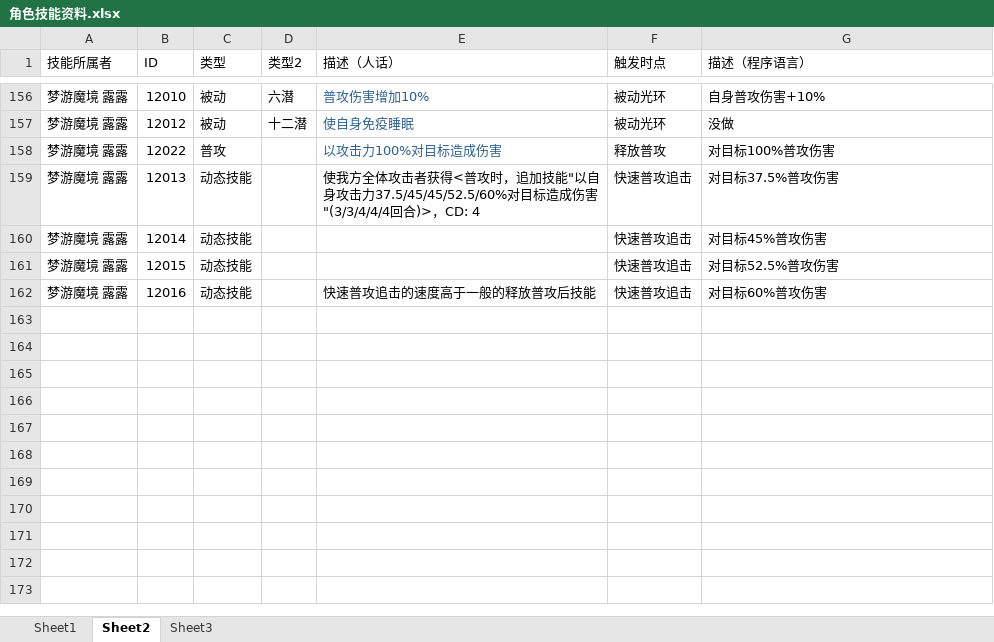
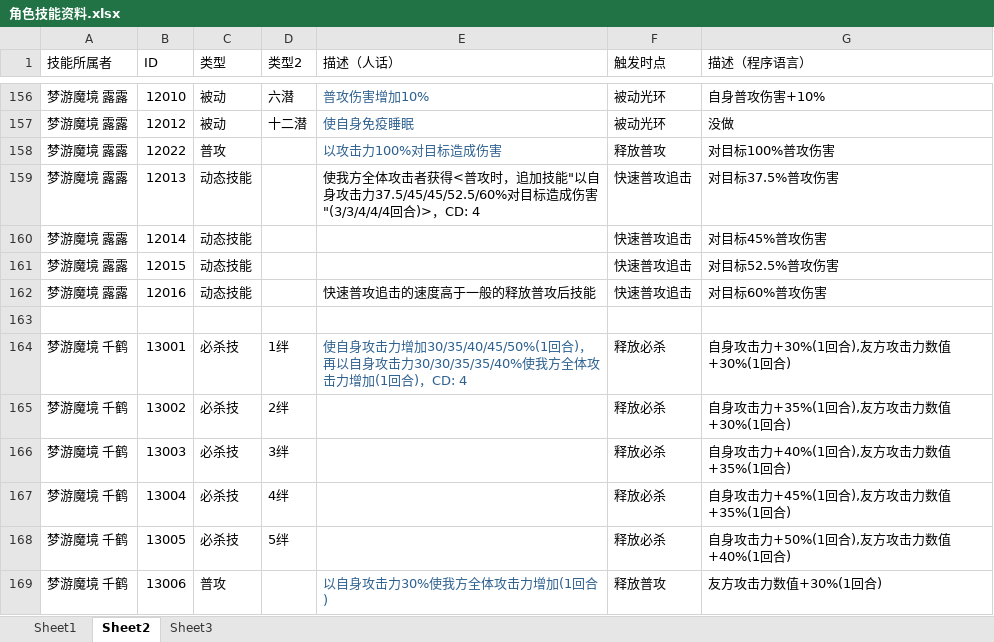
Before and after one commit to RShock/fumaSim, an Excel workbook: src/main/resources/角色技能资料.xlsx, sheet Sheet2, drawn as a sheet; only a part is shown, gaps mark what is left out; values as stored, in another font and other column widths than the file's, no borders; conditional formats not drawn; the diff covers the shown part only; the diff names each change by its address in the sheet, - before the commit and + after, or states it on an @@ line.

```diff
--- a/src/main/resources/角色技能资料.xlsx (sheet Sheet2)
+++ b/src/main/resources/角色技能资料.xlsx (sheet Sheet2)
+row 163: (empty)
+row 164: 梦游魔境 千鹤 | 13001 | 必杀技 | 1绊 | 使自身攻击力增加30/35/40/45/50%(1回合)，再以自身攻击力30/30/35/35/40%使我方全体攻击力增加(1回合)，CD: 4 | 释放必杀 | 自身攻击力+30%(1回合),友方攻击力数值+30%(1回合)
+row 165: 梦游魔境 千鹤 | 13002 | 必杀技 | 2绊 |  | 释放必杀 | 自身攻击力+35%(1回合),友方攻击力数值+30%(1回合)
+row 166: 梦游魔境 千鹤 | 13003 | 必杀技 | 3绊 |  | 释放必杀 | 自身攻击力+40%(1回合),友方攻击力数值+35%(1回合)
+row 167: 梦游魔境 千鹤 | 13004 | 必杀技 | 4绊 |  | 释放必杀 | 自身攻击力+45%(1回合),友方攻击力数值+35%(1回合)
+row 168: 梦游魔境 千鹤 | 13005 | 必杀技 | 5绊 |  | 释放必杀 | 自身攻击力+50%(1回合),友方攻击力数值+40%(1回合)
+row 169: 梦游魔境 千鹤 | 13006 | 普攻 |  | 以自身攻击力30%使我方全体攻击力增加(1回合) | 释放普攻 | 友方攻击力数值+30%(1回合)
```
Also changed, not shown: 7 added rows and 2 edited cells elsewhere in this sheet, sheet Sheet1, 12 other files.
